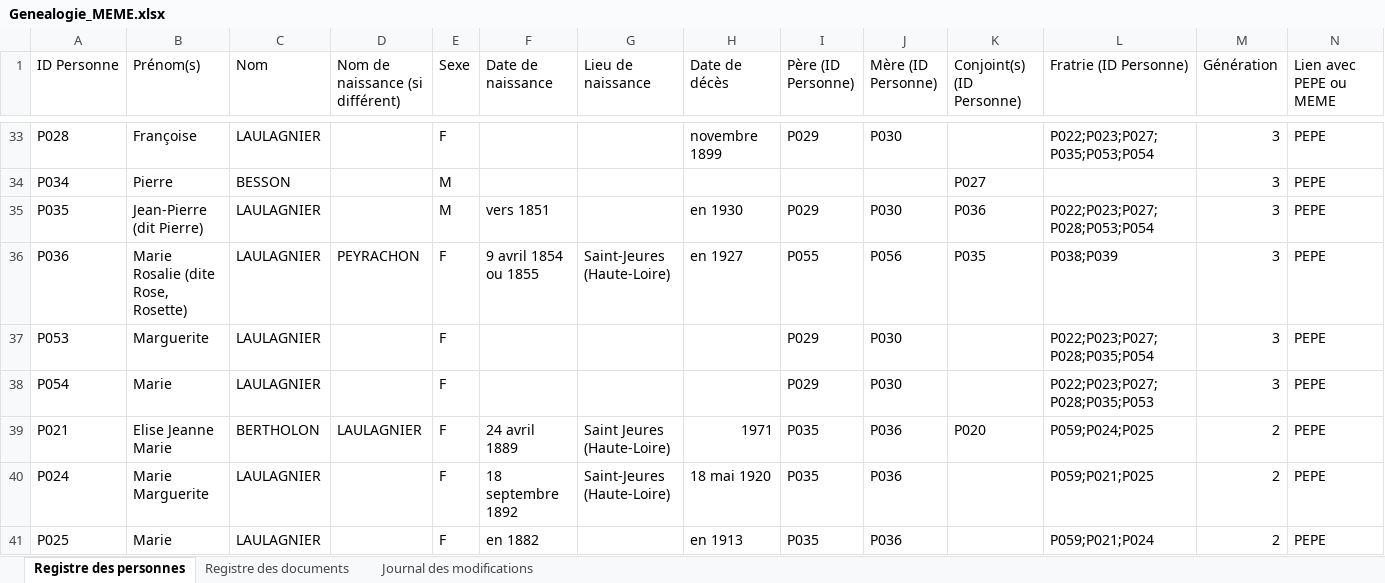
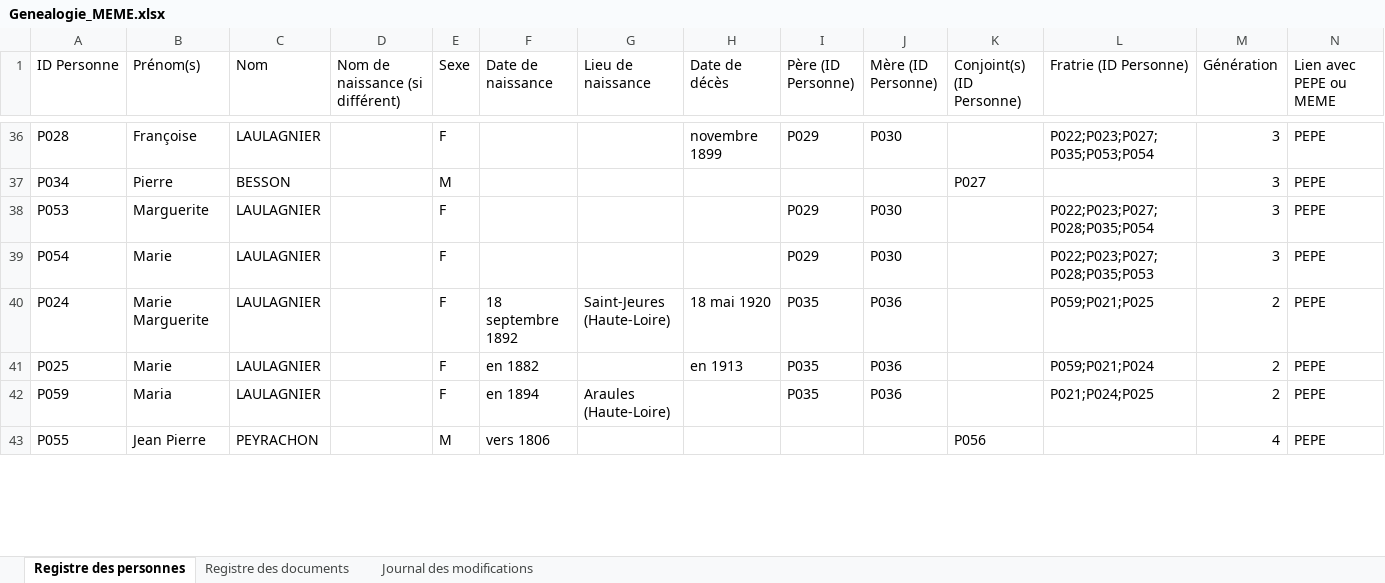
Before and after one commit to les-berthos/les-berthos, an Excel workbook: docs/Genealogie_MEME.xlsx, sheet Registre des personnes, drawn as a sheet; only a part is shown, gaps mark what is left out; the shorter side is filled out with more unchanged rows; values as stored, in another font and other column widths than the file's, no cell formats; conditional formats not drawn; removed rows and columns are numbered as before the commit, all else as after; rows hold the shown columns only; the diff covers the shown part only; the diff names each change by its address in the sheet, - before the commit and + after, or states it on an @@ line.

```diff
--- a/docs/Genealogie_MEME.xlsx (sheet Registre des personnes)
+++ b/docs/Genealogie_MEME.xlsx (sheet Registre des personnes)
-row 35: P035 | Jean-Pierre (dit Pierre) | LAULAGNIER |  | M | vers 1851 |  | en 1930 | P029 | P030 | P036 | P022;P023;P027;P028;P053;P054 | 3 | PEPE
-row 36: P036 | Marie Rosalie (dite Rose, Rosette) | LAULAGNIER | PEYRACHON | F | 9 avril 1854 ou 1855 | Saint-Jeures (Haute-Loire) | en 1927 | P055 | P056 | P035 | P038;P039 | 3 | PEPE
-row 39: P021 | Elise Jeanne Marie | BERTHOLON | LAULAGNIER | F | 24 avril 1889 | Saint Jeures (Haute-Loire) | 1971 | P035 | P036 | P020 | P059;P024;P025 | 2 | PEPE
```
Also changed, not shown: 4 added rows, 1 removed row and 9 edited cells elsewhere in this sheet, sheet Registre des documents, cell formats, formulas that keep their value.
